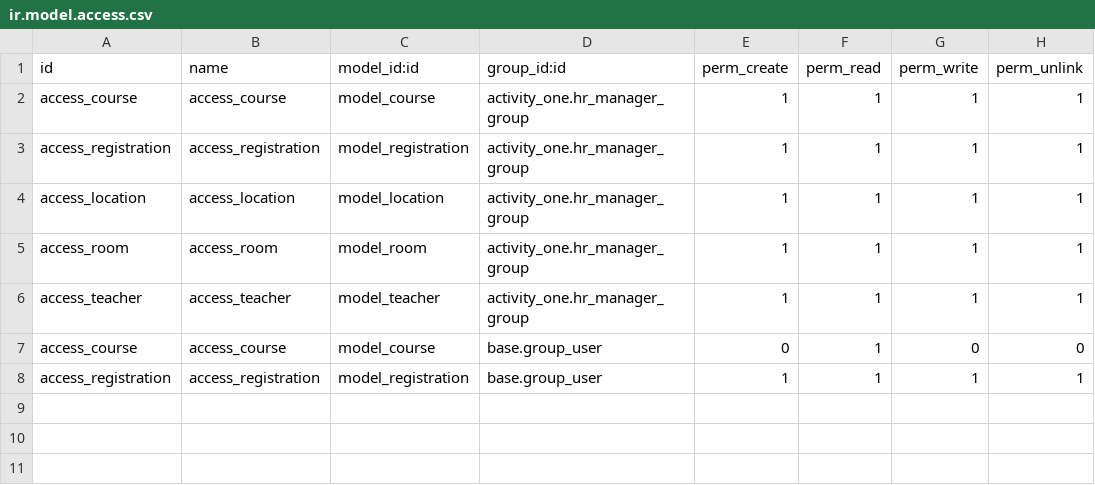
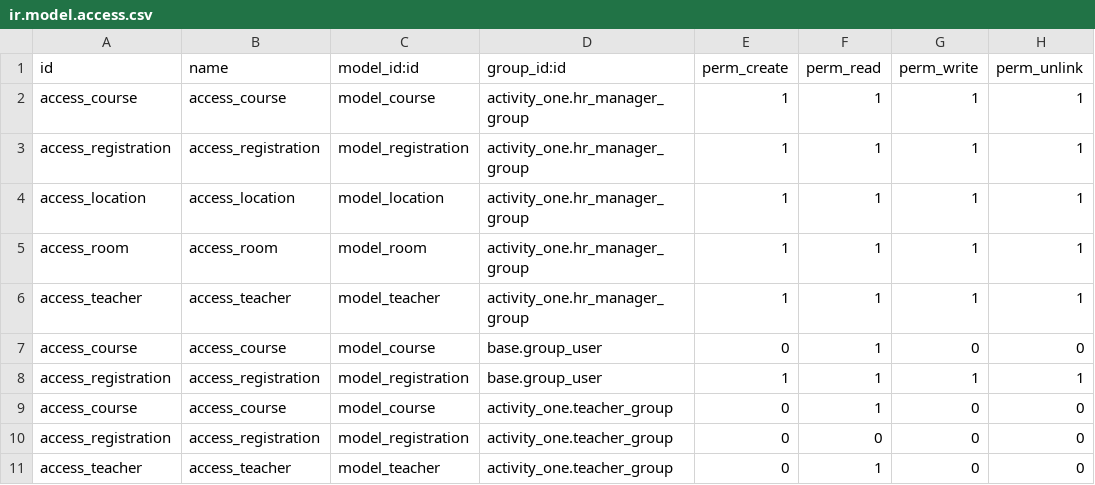
Before and after one commit to alorabi5/activity_one, a CSV file: activity_one/security/ir.model.access.csv, drawn as a sheet; the diff names each change by its address in the sheet, - before the commit and + after, or states it on an @@ line.

```diff
--- a/activity_one/security/ir.model.access.csv
+++ b/activity_one/security/ir.model.access.csv
+row 9: access_course | access_course | model_course | activity_one.teacher_group | 0 | 1 | 0 | 0
+row 10: access_registration | access_registration | model_registration | activity_one.teacher_group | 0 | 0 | 0 | 0
+row 11: access_teacher | access_teacher | model_teacher | activity_one.teacher_group | 0 | 1 | 0 | 0
```
Also changed, not shown: 2 other files.
